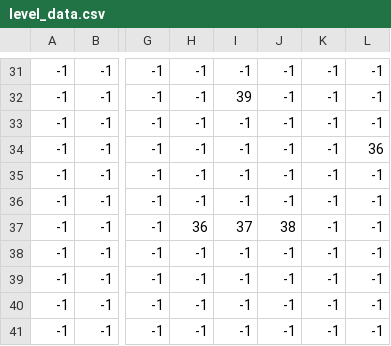
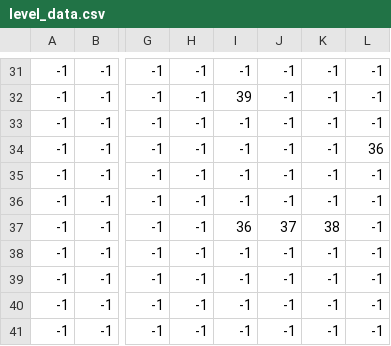
Before and after one commit to marekneumann18/platformerGame, a CSV file: res/level_data.csv, drawn as a sheet; only a part is shown, gaps mark what is left out; the diff names each change by its address in the sheet, - before the commit and + after, or states it on an @@ line.

```diff
--- a/res/level_data.csv
+++ b/res/level_data.csv
-H37: 36
+H37: -1
-I37: 37
+I37: 36
-J37: 38
+J37: 37
-K37: -1
+K37: 38
```
Also changed, not shown: 5 other files.
